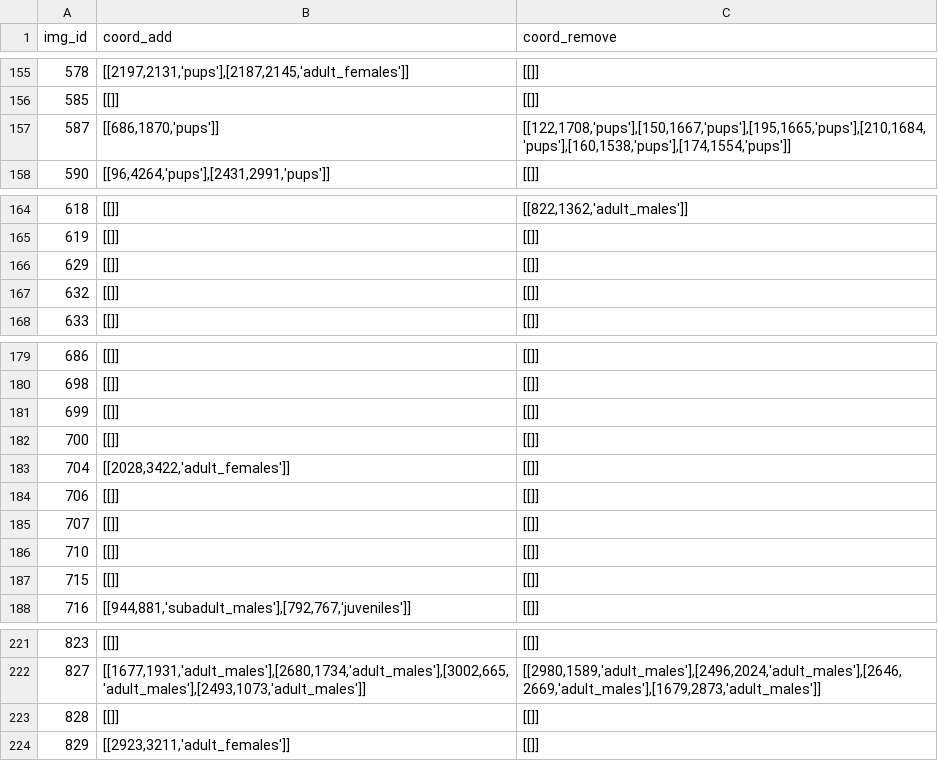
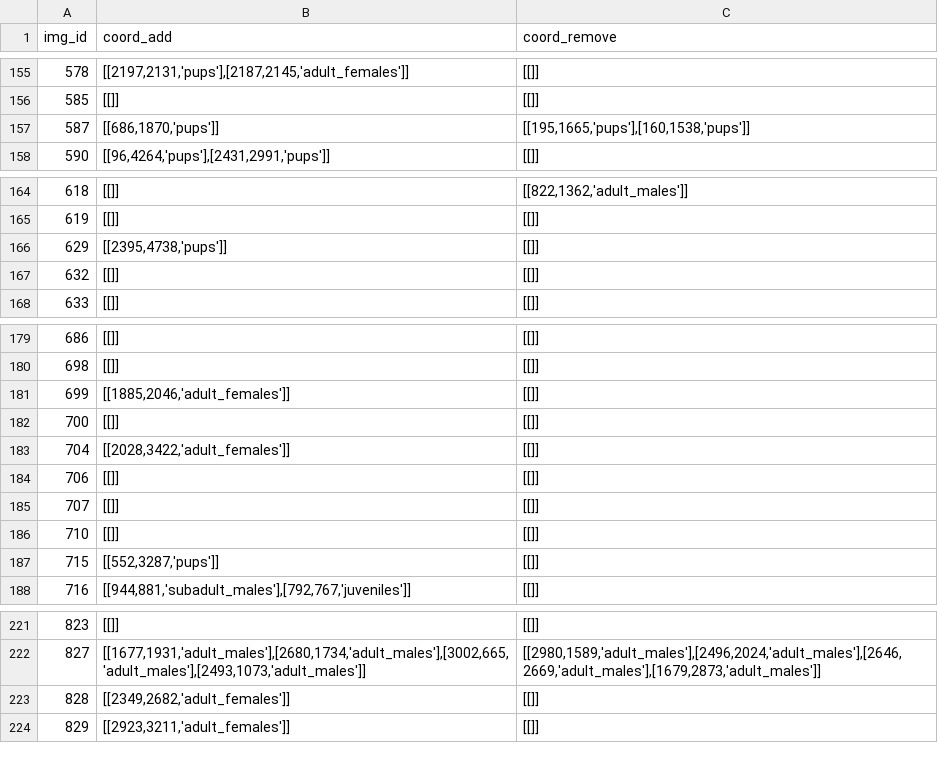
Before and after one commit to LivingProgram/kaggle-sea-lion-data, a CSV file: changes.csv, drawn as a sheet; only a part is shown, gaps mark what is left out; the diff covers the shown part only.

Commit message:
Update coordinates, counts, and changes
Credit to @Lowik Chanussot with important fixes mentioned [here](https://www.kaggle.com/c/noaa-fisheries-steller-sea-lion-population-count/discussion/32857#182547).

```diff
--- a/changes.csv
+++ b/changes.csv
@@ -156,3 +156,3 @@ img_id,coord_add,coord_remove
 585,[[]],[[]]
-587,"[[686,1870,'pups']]","[[122,1708,'pups'],[150,1667,'pups'],[195,1665,'pups'],[210,1684,'pups'],[160,1538,'pups'],[174,1554,'pups']]"
+587,"[[686,1870,'pups']]","[[195,1665,'pups'],[160,1538,'pups']]"
 590,"[[96,4264,'pups'],[2431,2991,'pups']]",[[]]
@@ -165,3 +165,3 @@ img_id,coord_add,coord_remove
 619,[[]],[[]]
-629,[[]],[[]]
+629,"[[2395,4738,'pups']]",[[]]
 632,[[]],[[]]
@@ -180,3 +180,3 @@ img_id,coord_add,coord_remove
 698,[[]],[[]]
-699,[[]],[[]]
+699,"[[1885,2046,'adult_females']]",[[]]
 700,[[]],[[]]
@@ -186,3 +186,3 @@ img_id,coord_add,coord_remove
 710,[[]],[[]]
-715,[[]],[[]]
+715,"[[552,3287,'pups']]",[[]]
 716,"[[944,881,'subadult_males'],[792,767,'juveniles']]",[[]]
@@ -222,3 +222,3 @@ img_id,coord_add,coord_remove
 827,"[[1677,1931,'adult_males'],[2680,1734,'adult_males'],[3002,665,'adult_males'],[2493,1073,'adult_males']]","[[2980,1589,'adult_males'],[2496,2024,'adult_males'],[2646,2669,'adult_males'],[1679,2873,'adult_males']]"
-828,[[]],[[]]
+828,"[[2349,2682,'adult_females']]",[[]]
 829,"[[2923,3211,'adult_females']]",[[]]
```
Also changed, not shown: 14 edited cells elsewhere in this file, correct_train.csv, 1 other file.
